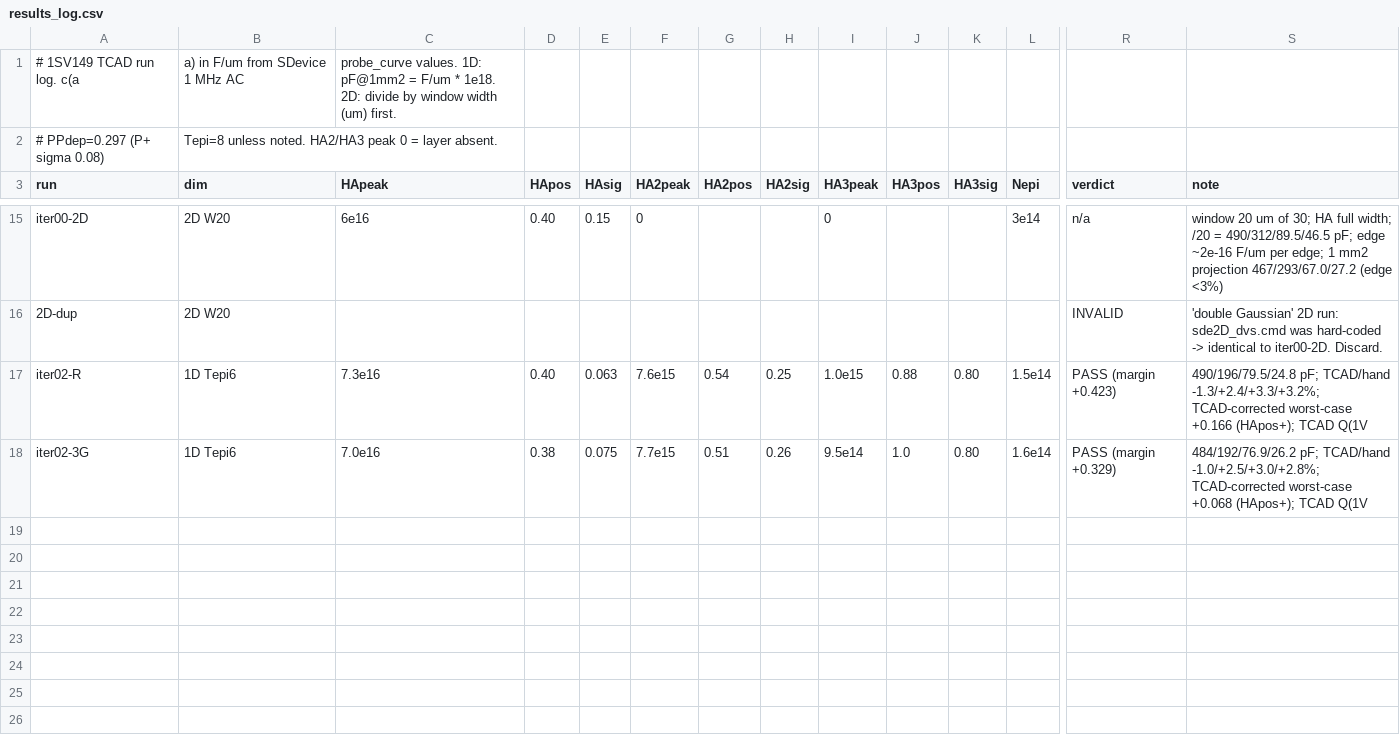
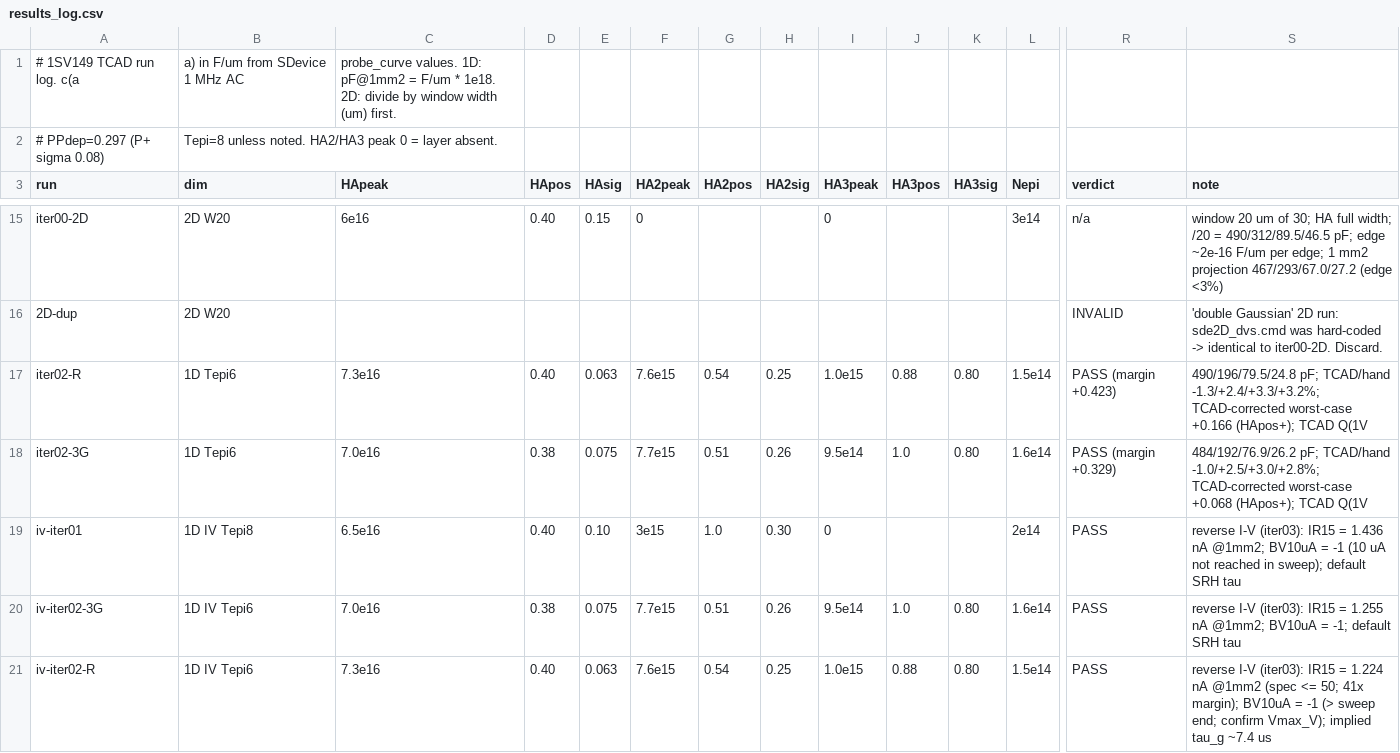
Before and after one commit to tly43520-create/-1sv49-, a CSV file: 微电子器件设计/results/results_log.csv, drawn as a sheet; only a part is shown, gaps mark what is left out; rows hold the shown columns only; the diff names each change by its address in the sheet, - before the commit and + after, or states it on an @@ line.

```diff
--- a/微电子器件设计/results/results_log.csv
+++ b/微电子器件设计/results/results_log.csv
+row 19: iv-iter01 | 1D IV Tepi8 | 6.5e16 | 0.40 | 0.10 | 3e15 | 1.0 | 0.30 | 0 |  |  | 2e14 | PASS | reverse I-V (iter03): IR15 = 1.436 nA @1mm2; BV10uA = -1 (10 uA not reached in sweep); default SRH tau
+row 20: iv-iter02-3G | 1D IV Tepi6 | 7.0e16 | 0.38 | 0.075 | 7.7e15 | 0.51 | 0.26 | 9.5e14 | 1.0 | 0.80 | 1.6e14 | PASS | reverse I-V (iter03): IR15 = 1.255 nA @1mm2; BV10uA = -1; default SRH tau
+row 21: iv-iter02-R | 1D IV Tepi6 | 7.3e16 | 0.40 | 0.063 | 7.6e15 | 0.54 | 0.25 | 1.0e15 | 0.88 | 0.80 | 1.5e14 | PASS | reverse I-V (iter03): IR15 = 1.224 nA @1mm2 (spec <= 50; 41x margin); BV10uA = -1 (> sweep end; confirm Vmax_V); implied tau_g ~7.4 us
```
Also changed, not shown: 2 other files.
